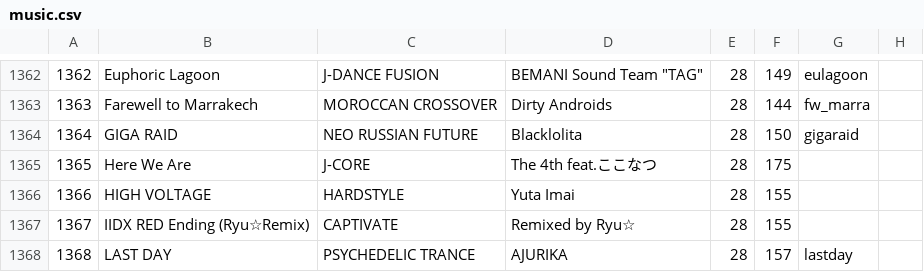
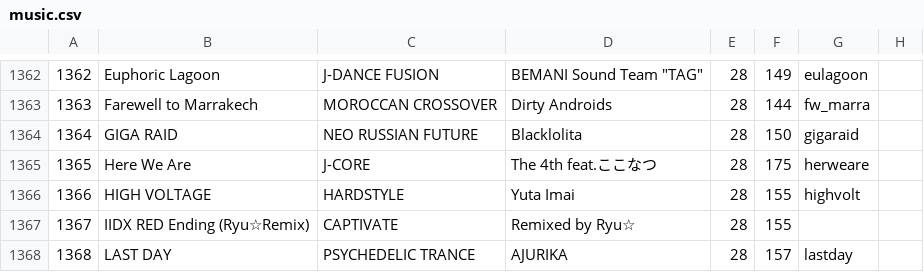
Before and after one commit to syota0304/IIDX_Viewer, a CSV file: 28/music.csv, drawn as a sheet; only a part is shown, gaps mark what is left out.

```diff
--- a/28/music.csv
+++ b/28/music.csv
@@ -1364,4 +1364,4 @@
 1364,GIGA RAID,NEO RUSSIAN FUTURE,Blacklolita,28,150,gigaraid,
-1365,Here We Are,J-CORE,The 4th feat.ここなつ,28,175,,
-1366,HIGH VOLTAGE,HARDSTYLE,Yuta Imai,28,155,,
+1365,Here We Are,J-CORE,The 4th feat.ここなつ,28,175,herweare,
+1366,HIGH VOLTAGE,HARDSTYLE,Yuta Imai,28,155,highvolt,
 1367,IIDX RED Ending (Ryu☆Remix),CAPTIVATE,Remixed by Ryu☆,28,155,,
```
Also changed, not shown: 1 other file.
